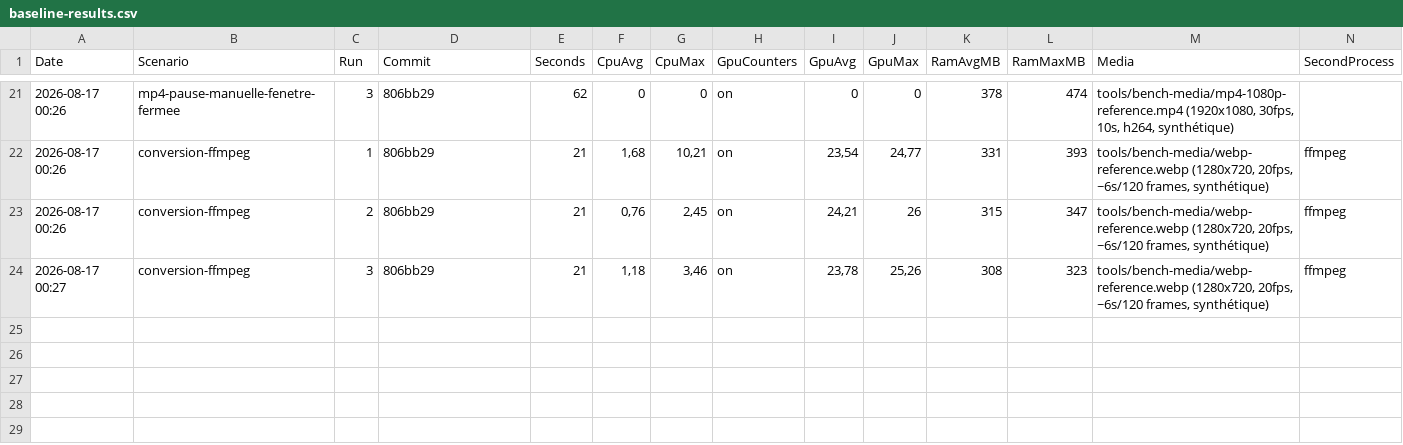
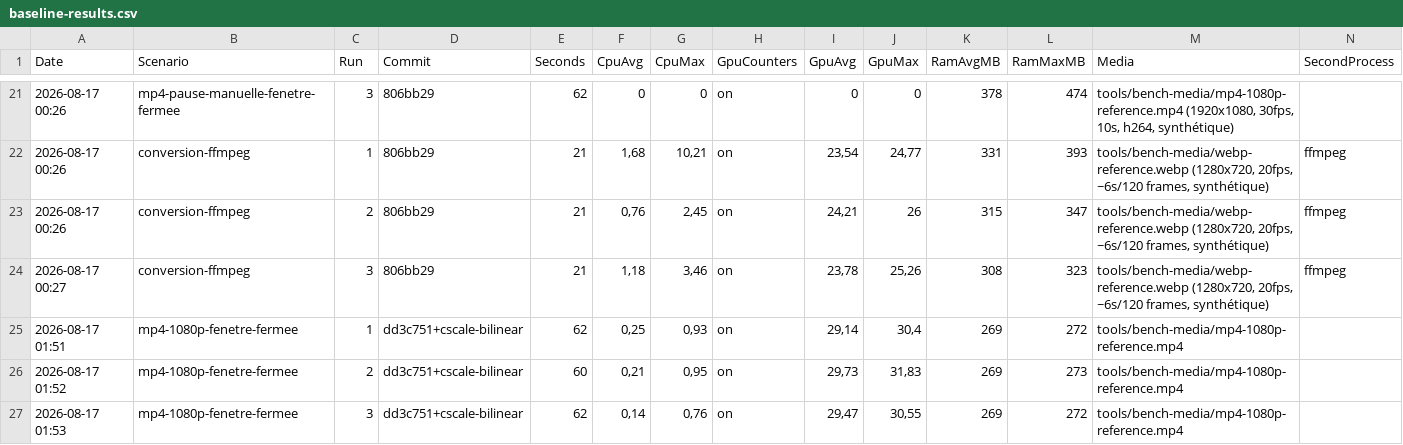
Before and after one commit to KevinT78/wallflow, a CSV file: tools/baseline-results.csv, drawn as a sheet; only a part is shown, gaps mark what is left out; rows hold the shown columns only; the diff names each change by its address in the sheet, - before the commit and + after, or states it on an @@ line.

Commit message:
perf: réduit le coût GPU du mp4 1080p de 51,6% à 29,5% (#27)
cscale=bilinear sur MpvPlayer : le filtre de chroma 4:2:0->4:4:4 par défaut
de gpu-next tourne à chaque frame quelle que soit la résolution, et charge
le moteur 3D d'un iGPU faible. vo=gpu et hwdec explicite testés et écartés
par mesure (aucun gain, voire pire pour vo=gpu).

```diff
--- a/tools/baseline-results.csv
+++ b/tools/baseline-results.csv
+row 25: 2026-08-17 01:51 | mp4-1080p-fenetre-fermee | 1 | dd3c751+cscale-bilinear | 62 | 0,25 | 0,93 | on | 29,14 | 30,4 | 269 | 272 | tools/bench-media/mp4-1080p-reference.mp4
+row 26: 2026-08-17 01:52 | mp4-1080p-fenetre-fermee | 2 | dd3c751+cscale-bilinear | 60 | 0,21 | 0,95 | on | 29,73 | 31,83 | 269 | 273 | tools/bench-media/mp4-1080p-reference.mp4
+row 27: 2026-08-17 01:53 | mp4-1080p-fenetre-fermee | 3 | dd3c751+cscale-bilinear | 62 | 0,14 | 0,76 | on | 29,47 | 30,55 | 269 | 272 | tools/bench-media/mp4-1080p-reference.mp4
```
Also changed, not shown: 2 other files.
